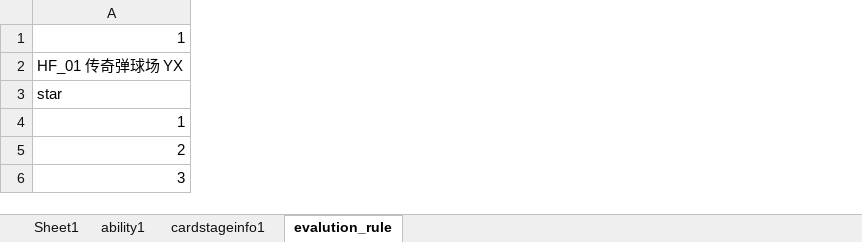
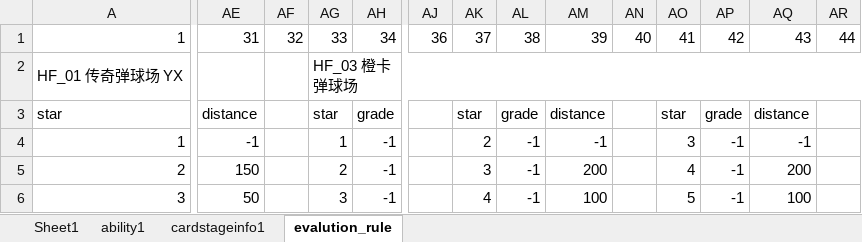
Before and after one commit to IntelHeartPrime/Gamedev_Tools, an Excel workbook: CourseCardSystem/Card/CourseCardConfig.xlsx, sheet evalution_rule, drawn as a sheet; only a part is shown, gaps mark what is left out; values as stored, in another font and other column widths than the file's, no cell formats; charts and pictures not drawn; the diff covers the shown part only; the diff names each change by its address in the sheet, - before the commit and + after, or states it on an @@ line.

```diff
--- a/CourseCardSystem/Card/CourseCardConfig.xlsx (sheet evalution_rule)
+++ b/CourseCardSystem/Card/CourseCardConfig.xlsx (sheet evalution_rule)
+column AE, rows 1-6: 31 |  | distance | -1 | 150 | 50
+column AF, row 1: 32
+column AG, rows 1-6: 33 | HF_03 橙卡弹球场 | star | 1 | 2 | 3
+column AH, rows 1-6: 34 |  | grade | -1 | -1 | -1
+column AJ, row 1: 36
+column AK, rows 1-6: 37 |  | star | 2 | 3 | 4
+column AL, rows 1-6: 38 |  | grade | -1 | -1 | -1
+column AM, rows 1-6: 39 |  | distance | -1 | 200 | 100
+column AN, row 1: 40
+column AO, rows 1-6: 41 |  | star | 3 | 4 | 5
+column AP, rows 1-6: 42 |  | grade | -1 | -1 | -1
+column AQ, rows 1-6: 43 |  | distance | -1 | 200 | 100
+column AR, row 1: 44
```
Also changed, not shown: 3 added rows, 59 removed rows, 83 added columns, 155 edited cells and merged cells elsewhere in this sheet, sheet ability1, sheet cardstageinfo1, cell formats, 1 other file.
